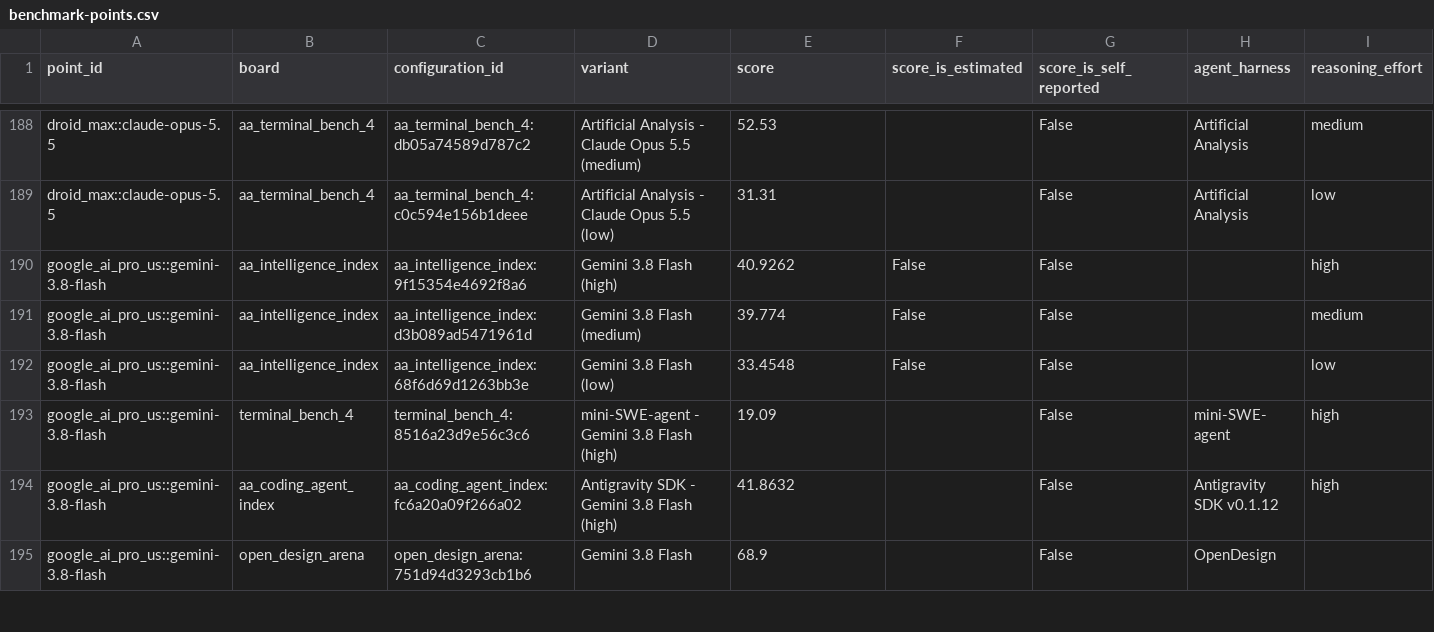
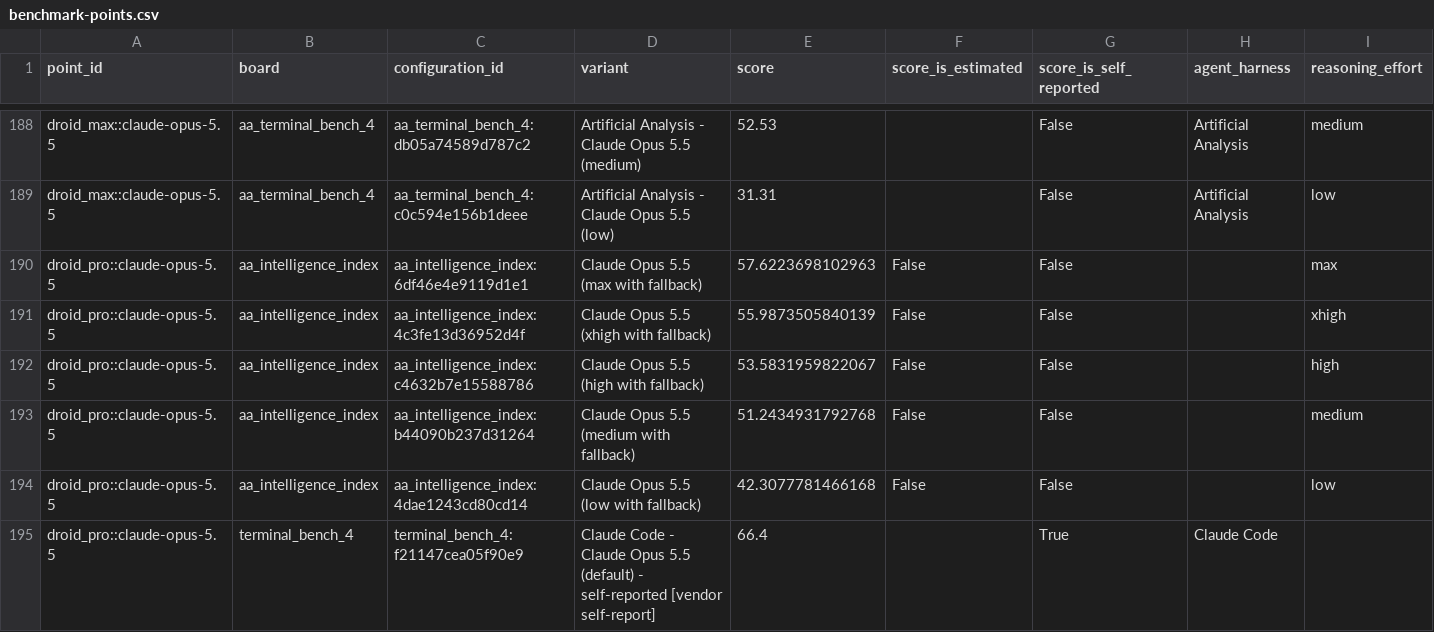
Before and after one commit to FEI352/real-api-pricing, a CSV file: derived/benchmark-points.csv, drawn as a sheet; only a part is shown, gaps mark what is left out; the shorter side is filled out with more unchanged rows; rows hold the shown columns only; the diff covers the shown part only; the diff names each change by its address in the sheet, - before the commit and + after, or states it on an @@ line.

Commit message:
Data: Droid Pro × Claude Opus 5.5 社区口述点 3.82亿/月（low）

```diff
--- a/derived/benchmark-points.csv
+++ b/derived/benchmark-points.csv
+row 190: droid_pro::claude-opus-5.5 | aa_intelligence_index | aa_intelligence_index:6df46e4e9119d1e1 | Claude Opus 5.5 (max with fallback) | 57.6223698102963 | False | False |  | max
+row 191: droid_pro::claude-opus-5.5 | aa_intelligence_index | aa_intelligence_index:4c3fe13d36952d4f | Claude Opus 5.5 (xhigh with fallback) | 55.9873505840139 | False | False |  | xhigh
+row 192: droid_pro::claude-opus-5.5 | aa_intelligence_index | aa_intelligence_index:c4632b7e15588786 | Claude Opus 5.5 (high with fallback) | 53.5831959822067 | False | False |  | high
+row 193: droid_pro::claude-opus-5.5 | aa_intelligence_index | aa_intelligence_index:b44090b237d31264 | Claude Opus 5.5 (medium with fallback) | 51.2434931792768 | False | False |  | medium
+row 194: droid_pro::claude-opus-5.5 | aa_intelligence_index | aa_intelligence_index:4dae1243cd80cd14 | Claude Opus 5.5 (low with fallback) | 42.3077781466168 | False | False |  | low
+row 195: droid_pro::claude-opus-5.5 | terminal_bench_4 | terminal_bench_4:f21147cea05f90e9 | Claude Code - Claude Opus 5.5 (default) - self-reported [vendor self-report] | 66.4 |  | True | Claude Code
```
Also changed, not shown: 5 added rows elsewhere in this file, data/adopted.csv, derived/points.csv, 20 other files.
